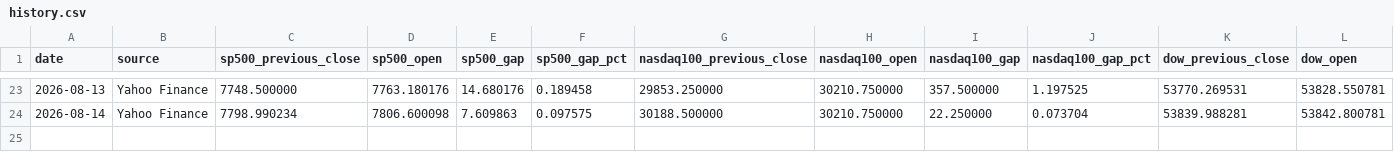
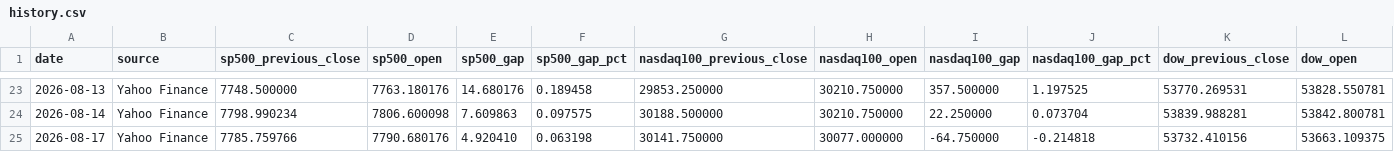
Before and after one commit to WillGaoLab/Daily_Market_Tracker, a CSV file: data/history.csv, drawn as a sheet; only a part is shown, gaps mark what is left out; rows hold the shown columns only; the diff names each change by its address in the sheet, - before the commit and + after, or states it on an @@ line.

```diff
--- a/data/history.csv
+++ b/data/history.csv
+row 25: 2026-08-17 | Yahoo Finance | 7785.759766 | 7790.680176 | 4.920410 | 0.063198 | 30141.750000 | 30077.000000 | -64.750000 | -0.214818 | 53732.410156 | 53663.109375
```
Also changed, not shown: 1 other file.
